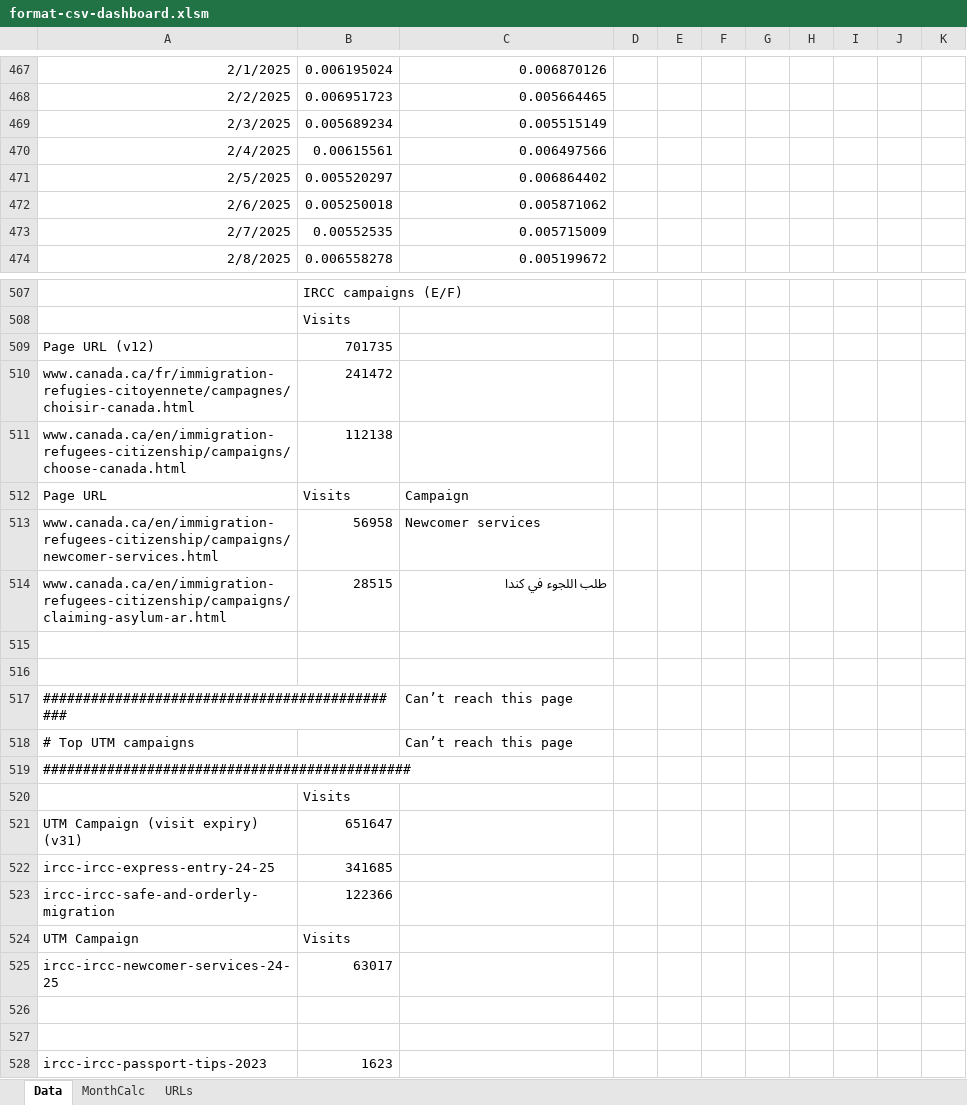
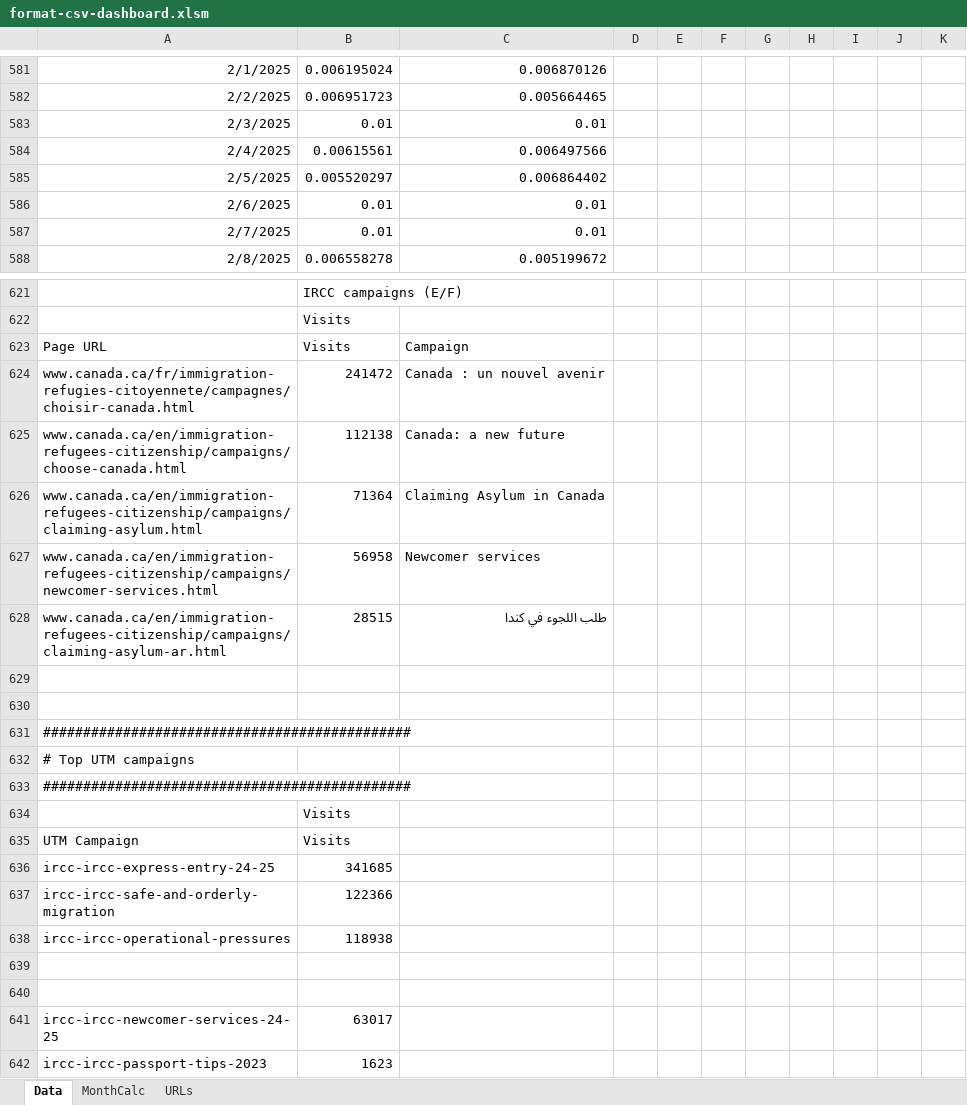
Before and after one commit to gc-proto/ircc, an Excel workbook: web-health-dashboard/csv/format-csv-dashboard.xlsm, sheet Data, drawn as a sheet; only a part is shown, gaps mark what is left out; values as stored, in another font and other column widths than the file's, no borders; removed rows and columns are numbered as before the commit, all else as after; the diff covers the shown part only; the diff names each change by its address in the sheet, - before the commit and + after, or states it on an @@ line.

```diff
--- a/web-health-dashboard/csv/format-csv-dashboard.xlsm (sheet Data)
+++ b/web-health-dashboard/csv/format-csv-dashboard.xlsm (sheet Data)
-B583: 0.005689234
+B583: 0.01
-C583: 0.005515149
+C583: 0.01
-B586: 0.005250018
+B586: 0.01
-C586: 0.005871062
+C586: 0.01
-B587: 0.00552535
+B587: 0.01
-C587: 0.005715009
+C587: 0.01
-row 509: Page URL (v12) | 701735
-row 510: www.canada.ca/fr/immigration-refugies-citoyennete/campagnes/choisir-canada.html | 241472
-row 511: www.canada.ca/en/immigration-refugees-citizenship/campaigns/choose-canada.html | 112138
+row 624: www.canada.ca/fr/immigration-refugies-citoyennete/campagnes/choisir-canada.html | 241472 | Canada : un nouvel avenir
+row 625: www.canada.ca/en/immigration-refugees-citizenship/campaigns/choose-canada.html | 112138 | Canada: a new future
+row 626: www.canada.ca/en/immigration-refugees-citizenship/campaigns/claiming-asylum.html | 71364 | Claiming Asylum in Canada
-C631:C632: Can’t reach this page
+C631:C632: (empty)
-row 521: UTM Campaign (visit expiry) (v31) | 651647
@@ row 524 moved to row 635: UTM Campaign @@
+row 638: ircc-ircc-operational-pressures | 118938
@@ row 525 moved to row 641: ircc-ircc-newcomer-services-24-25 @@
```
Also changed, not shown: 116 added rows, 2 removed rows and 34 edited cells elsewhere in this sheet, 34 other files.
